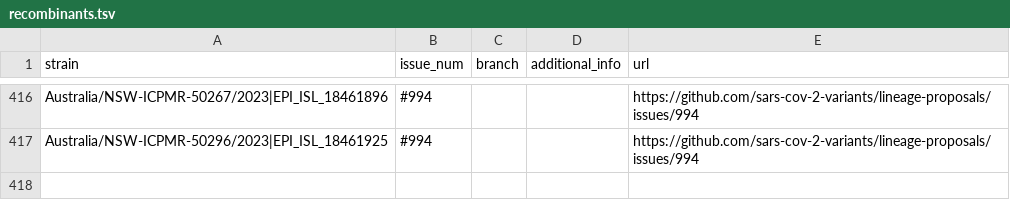
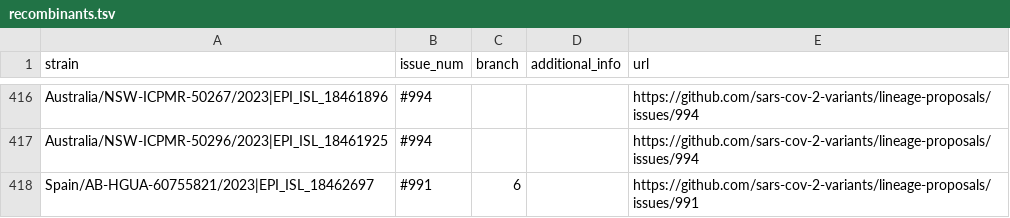
Before and after one commit to sars-cov-2-variants/lineage-proposals, a TSV file: recombinants.tsv, drawn as a sheet; only a part is shown, gaps mark what is left out.

Commit message:
modified:   recombinants.tsv

```diff
--- a/recombinants.tsv
+++ b/recombinants.tsv
@@ -417 +417,2 @@ Australia/NSW-ICPMR-50267/2023|EPI_ISL_18461896	#994			https://github.com/sars-c
 Australia/NSW-ICPMR-50296/2023|EPI_ISL_18461925	#994			https://github.com/sars-cov-2-variants/lineage-proposals/issues/994
+Spain/AB-HGUA-60755821/2023|EPI_ISL_18462697	#991	6		https://github.com/sars-cov-2-variants/lineage-proposals/issues/991
```
